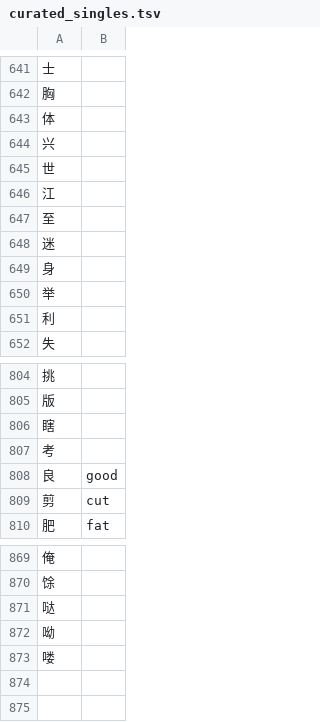
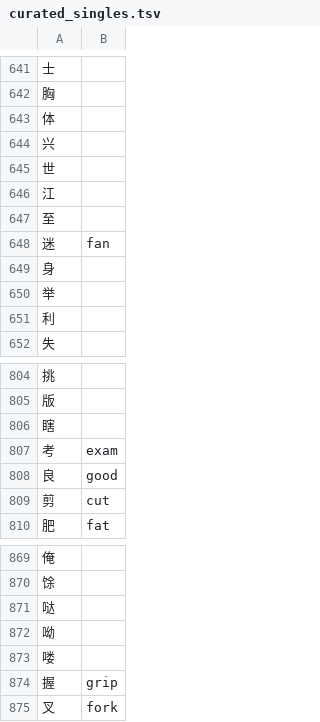
Before and after one commit to Cyletix/CyIME, a TSV file: tools/dictionaries/glossary/curated_singles.tsv, drawn as a sheet; only a part is shown, gaps mark what is left out.

```diff
--- a/tools/dictionaries/glossary/curated_singles.tsv
+++ b/tools/dictionaries/glossary/curated_singles.tsv
@@ -647,3 +647,3 @@
 至
-迷
+迷	fan
 身
@@ -806,3 +806,3 @@
 瞎
-考
+考	exam
 良	good
@@ -873 +873,3 @@
 喽
+握	grip
+叉	fork
```
Also changed, not shown: tools/dictionaries/glossary/curated_phrases.tsv.
